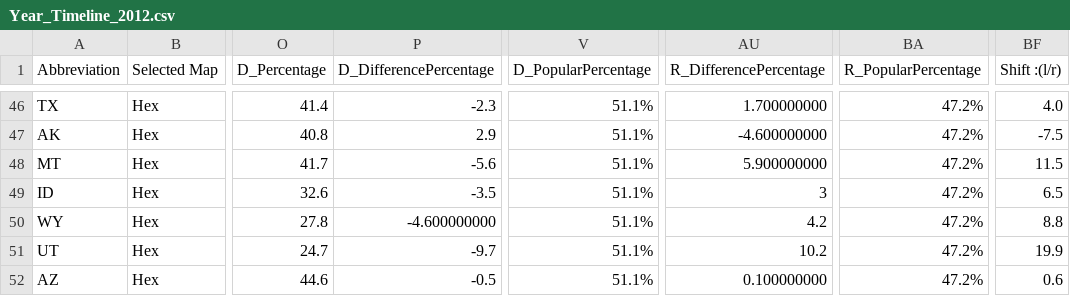
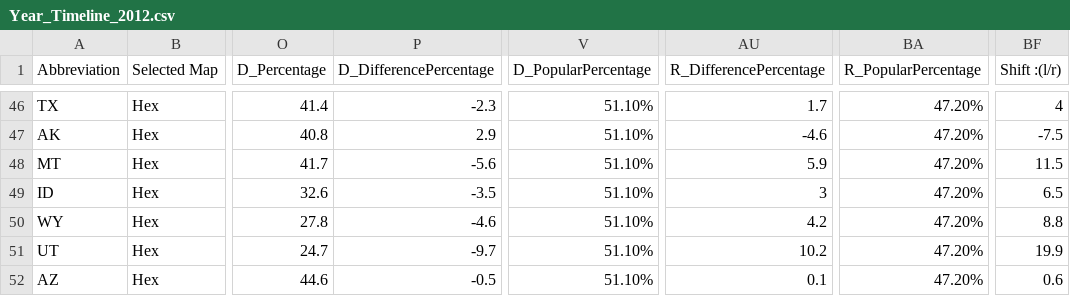
Before and after one commit to brandon-tobin/Data-Visualization-Projects, a CSV file: hw5/data/Year_Timeline_2012.csv, drawn as a sheet; only a part is shown, gaps mark what is left out; the diff covers the shown part only; the diff names each change by its address in the sheet, - before the commit and + after, or states it on an @@ line.

```diff
--- a/hw5/data/Year_Timeline_2012.csv
+++ b/hw5/data/Year_Timeline_2012.csv
-V46:V52 (D_PopularPercentage): 51.1%
+V46:V52 (D_PopularPercentage): 51.10%
-AU46 (R_DifferencePercentage): 1.700000000
+AU46 (R_DifferencePercentage): 1.7
-BA46:BA52 (R_PopularPercentage): 47.2%
+BA46:BA52 (R_PopularPercentage): 47.20%
-BF46 (Shift :(l/r)): 4.0
+BF46 (Shift :(l/r)): 4
-AU47 (R_DifferencePercentage): -4.600000000
+AU47 (R_DifferencePercentage): -4.6
-AU48 (R_DifferencePercentage): 5.900000000
+AU48 (R_DifferencePercentage): 5.9
-P50 (D_DifferencePercentage): -4.600000000
+P50 (D_DifferencePercentage): -4.6
-AU52 (R_DifferencePercentage): 0.100000000
+AU52 (R_DifferencePercentage): 0.1
```
Also changed, not shown: 149 edited cells elsewhere in this file, 5 other files.
